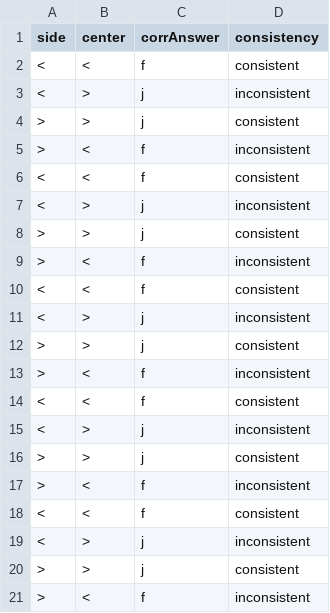
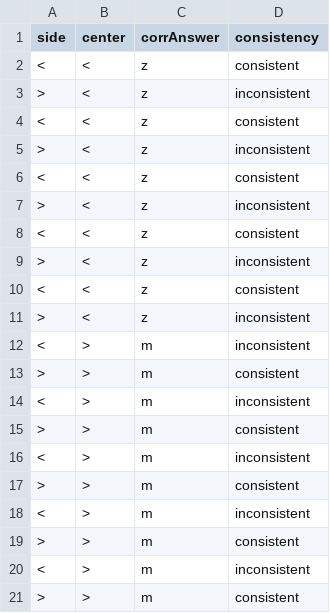
Before and after one commit to caiyq-bot/Flanker, a CSV file: trialTypes_5x.csv, drawn as a sheet.

```diff
--- a/trialTypes_5x.csv
+++ b/trialTypes_5x.csv
@@ -1,21 +1,21 @@
 side,center,corrAnswer,consistency
-<,<,f,consistent
-<,>,j,inconsistent
->,>,j,consistent
->,<,f,inconsistent
-<,<,f,consistent
-<,>,j,inconsistent
->,>,j,consistent
->,<,f,inconsistent
-<,<,f,consistent
-<,>,j,inconsistent
->,>,j,consistent
->,<,f,inconsistent
-<,<,f,consistent
-<,>,j,inconsistent
->,>,j,consistent
->,<,f,inconsistent
-<,<,f,consistent
-<,>,j,inconsistent
->,>,j,consistent
->,<,f,inconsistent
+<,<,z,consistent
+>,<,z,inconsistent
+<,<,z,consistent
+>,<,z,inconsistent
+<,<,z,consistent
+>,<,z,inconsistent
+<,<,z,consistent
+>,<,z,inconsistent
+<,<,z,consistent
+>,<,z,inconsistent
+<,>,m,inconsistent
+>,>,m,consistent
+<,>,m,inconsistent
+>,>,m,consistent
+<,>,m,inconsistent
+>,>,m,consistent
+<,>,m,inconsistent
+>,>,m,consistent
+<,>,m,inconsistent
+>,>,m,consistent
```
Also changed, not shown: 1 other file.
